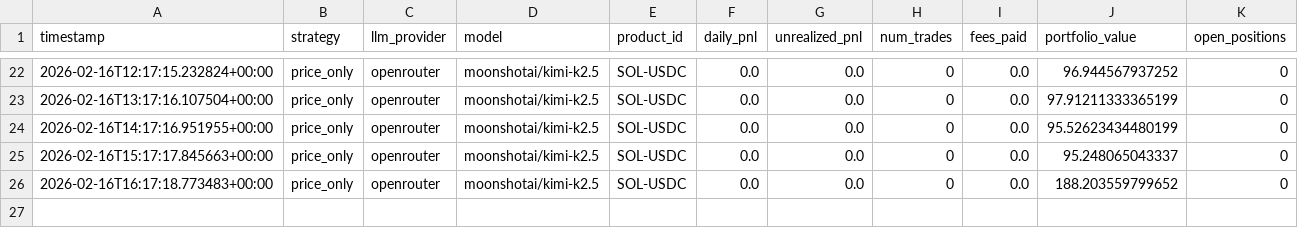
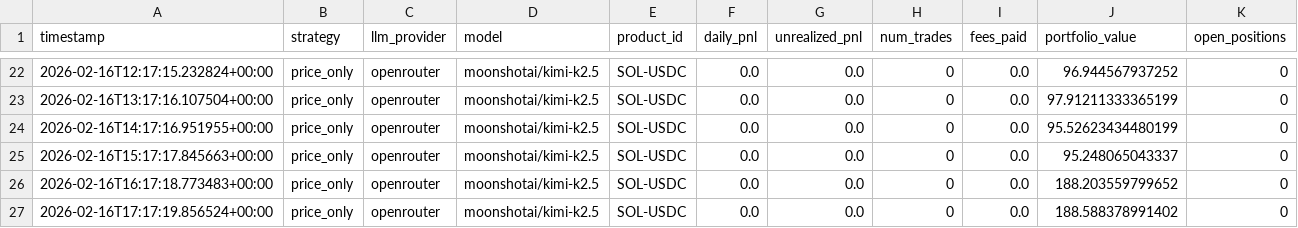
Before and after one commit to jalemieux/trading_agent, a CSV file: runs/performance.csv, drawn as a sheet; only a part is shown, gaps mark what is left out.

Commit message:
run-data: price_only/openrouter/moonshotai/kimi-k2.5

```diff
--- a/runs/performance.csv
+++ b/runs/performance.csv
@@ -26 +26,2 @@ timestamp,strategy,llm_provider,model,product_id,daily_pnl,unrealized_pnl,num_tr
 2026-02-16T16:17:18.773483+00:00,price_only,openrouter,moonshotai/kimi-k2.5,SOL-USDC,0.0,0.0,0,0.0,188.203559799652,0
+2026-02-16T17:17:19.856524+00:00,price_only,openrouter,moonshotai/kimi-k2.5,SOL-USDC,0.0,0.0,0,0.0,188.588378991402,0
```
